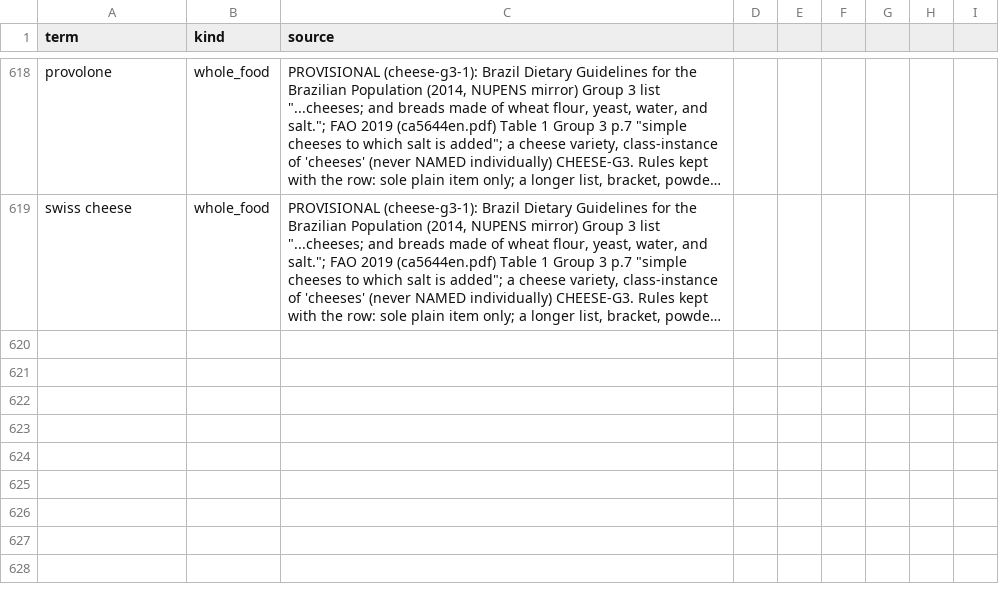
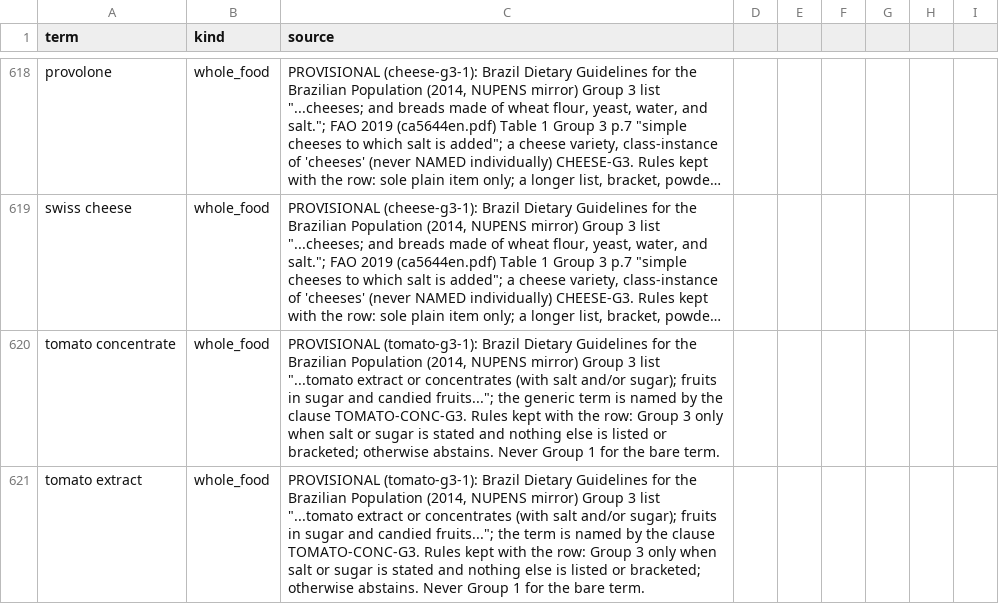
Before and after one commit to saurabh2894/FoodScanner, a CSV file: src/foodscan/resources/lexicon.csv, drawn as a sheet; only a part is shown, gaps mark what is left out; long unchanged cells end in …; the diff names each change by its address in the sheet, - before the commit and + after, or states it on an @@ line.

Commit message:
tomato-rows-24: tomato concentrate and tomato extract are Group 3 only with salt or sugar stated (Brazil Group 3); tomato paste stays parked; normalise cheese row line endings

```diff
--- a/src/foodscan/resources/lexicon.csv
+++ b/src/foodscan/resources/lexicon.csv
+row 620: tomato concentrate | whole_food | PROVISIONAL (tomato-g3-1): Brazil Dietary Guidelines for the Brazilian Population (2014, NUPENS mirror) Group 3 list "...tomato extract or concentrates (with salt and/or sugar); fruits in sugar and candied fruits..."; the generic term is named by the clause TOMATO-CONC-G3. Rules kept with the row: Group 3 only when salt or sugar is stated and nothing else is listed or bracketed; otherwise abstains. Never Group 1 for the bare term.
+row 621: tomato extract | whole_food | PROVISIONAL (tomato-g3-1): Brazil Dietary Guidelines for the Brazilian Population (2014, NUPENS mirror) Group 3 list "...tomato extract or concentrates (with salt and/or sugar); fruits in sugar and candied fruits..."; the term is named by the clause TOMATO-CONC-G3. Rules kept with the row: Group 3 only when salt or sugar is stated and nothing else is listed or bracketed; otherwise abstains. Never Group 1 for the bare term.
```
Also changed, not shown: evaluation/cheese_rows_24/staged_rows.csv, 5 other files.
